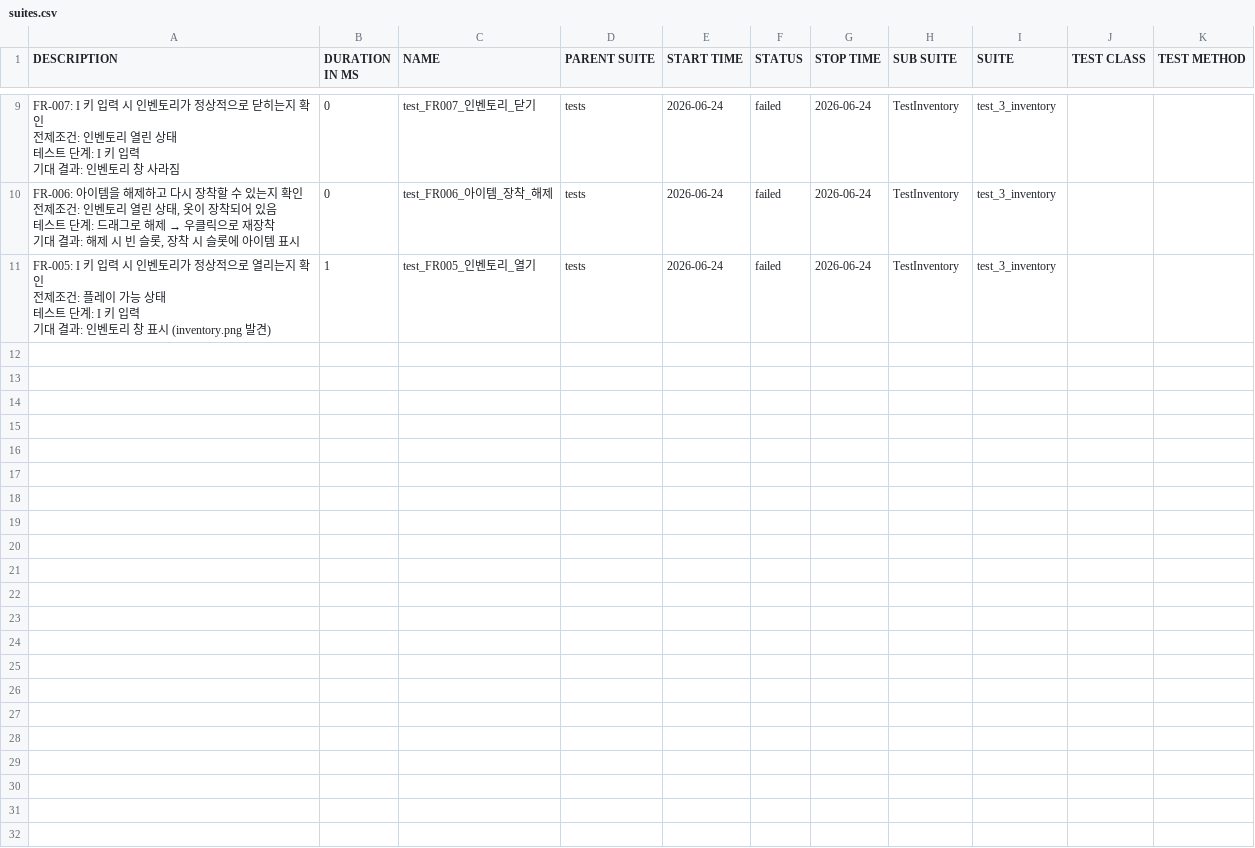
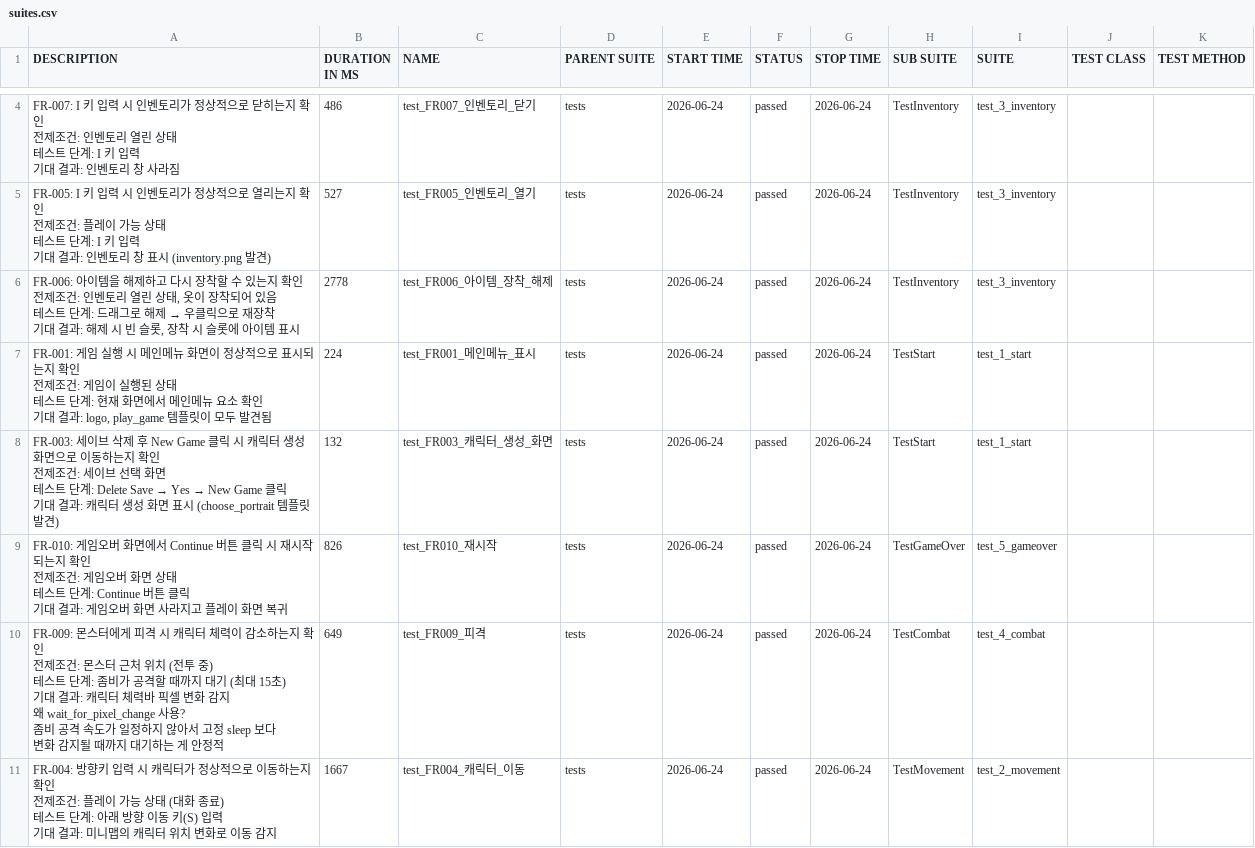
Before and after one commit to KimSymbol/game-qa-portfolio, a CSV file: flare-rpg/data/suites.csv, drawn as a sheet; only a part is shown, gaps mark what is left out; the diff covers the shown part only.

```diff
--- a/flare-rpg/data/suites.csv
+++ b/flare-rpg/data/suites.csv
@@ -58,21 +19,60 @@
-"
-        FR-007: I 키 입력 시 인벤토리가 정상적으로 닫히는지 확인
-
-        전제조건: 인벤토리 열린 상태
-        테스트 단계: I 키 입력
-        기대 결과: 인벤토리 창 사라짐
-        ","0","test_FR007_인벤토리_닫기","tests","2026-06-24","failed","2026-06-24","TestInventory","test_3_inventory","",""
-"
-        FR-006: 아이템을 해제하고 다시 장착할 수 있는지 확인
-
-        전제조건: 인벤토리 열린 상태, 옷이 장착되어 있음
-        테스트 단계: 드래그로 해제 → 우클릭으로 재장착
-        기대 결과: 해제 시 빈 슬롯, 장착 시 슬롯에 아이템 표시
-        ","0","test_FR006_아이템_장착_해제","tests","2026-06-24","failed","2026-06-24","TestInventory","test_3_inventory","",""
-"
-        FR-005: I 키 입력 시 인벤토리가 정상적으로 열리는지 확인
-
-        전제조건: 플레이 가능 상태
-        테스트 단계: I 키 입력
-        기대 결과: 인벤토리 창 표시 (inventory.png 발견)
-        ","1","test_FR005_인벤토리_열기","tests","2026-06-24","failed","2026-06-24","TestInventory","test_3_inventory","",""
+"
+        FR-007: I 키 입력 시 인벤토리가 정상적으로 닫히는지 확인
+
+        전제조건: 인벤토리 열린 상태
+        테스트 단계: I 키 입력
+        기대 결과: 인벤토리 창 사라짐
+        ","486","test_FR007_인벤토리_닫기","tests","2026-06-24","passed","2026-06-24","TestInventory","test_3_inventory","",""
+"
+        FR-005: I 키 입력 시 인벤토리가 정상적으로 열리는지 확인
+
+        전제조건: 플레이 가능 상태
+        테스트 단계: I 키 입력
+        기대 결과: 인벤토리 창 표시 (inventory.png 발견)
+        ","527","test_FR005_인벤토리_열기","tests","2026-06-24","passed","2026-06-24","TestInventory","test_3_inventory","",""
+"
+        FR-006: 아이템을 해제하고 다시 장착할 수 있는지 확인
+
+        전제조건: 인벤토리 열린 상태, 옷이 장착되어 있음
+        테스트 단계: 드래그로 해제 → 우클릭으로 재장착
+        기대 결과: 해제 시 빈 슬롯, 장착 시 슬롯에 아이템 표시
+        ","2778","test_FR006_아이템_장착_해제","tests","2026-06-24","passed","2026-06-24","TestInventory","test_3_inventory","",""
+"
+        FR-001: 게임 실행 시 메인메뉴 화면이 정상적으로 표시되는지 확인
+
+        전제조건: 게임이 실행된 상태
+        테스트 단계: 현재 화면에서 메인메뉴 요소 확인
+        기대 결과: logo, play_game 템플릿이 모두 발견됨
+        ","224","test_FR001_메인메뉴_표시","tests","2026-06-24","passed","2026-06-24","TestStart","test_1_start","",""
+"
+        FR-003: 세이브 삭제 후 New Game 클릭 시 캐릭터 생성 화면으로 이동하는지 확인
+
+        전제조건: 세이브 선택 화면
+        테스트 단계: Delete Save → Yes → New Game 클릭
+        기대 결과: 캐릭터 생성 화면 표시 (choose_portrait 템플릿 발견)
+        ","132","test_FR003_캐릭터_생성_화면","tests","2026-06-24","passed","2026-06-24","TestStart","test_1_start","",""
+"
+        FR-010: 게임오버 화면에서 Continue 버튼 클릭 시 재시작 되는지 확인
+
+        전제조건: 게임오버 화면 상태
+        테스트 단계: Continue 버튼 클릭
+        기대 결과: 게임오버 화면 사라지고 플레이 화면 복귀
+        ","826","test_FR010_재시작","tests","2026-06-24","passed","2026-06-24","TestGameOver","test_5_gameover","",""
+"
+        FR-009: 몬스터에게 피격 시 캐릭터 체력이 감소하는지 확인
+
+        전제조건: 몬스터 근처 위치 (전투 중)
+        테스트 단계: 좀비가 공격할 때까지 대기 (최대 15초)
+        기대 결과: 캐릭터 체력바 픽셀 변화 감지
+
+        왜 wait_for_pixel_change 사용?
+        좀비 공격 속도가 일정하지 않아서 고정 sleep 보다
+        변화 감지될 때까지 대기하는 게 안정적
+        ","649","test_FR009_피격","tests","2026-06-24","passed","2026-06-24","TestCombat","test_4_combat","",""
+"
+        FR-004: 방향키 입력 시 캐릭터가 정상적으로 이동하는지 확인
+
+        전제조건: 플레이 가능 상태 (대화 종료)
+        테스트 단계: 아래 방향 이동 키(S) 입력
+        기대 결과: 미니맵의 캐릭터 위치 변화로 이동 감지
+        ","1667","test_FR004_캐릭터_이동","tests","2026-06-24","passed","2026-06-24","TestMovement","test_2_movement","",""
```
Also changed, not shown: 5 removed rows and 4 edited cells elsewhere in this file, flare-rpg/data/behaviors.csv, 50 other files.
